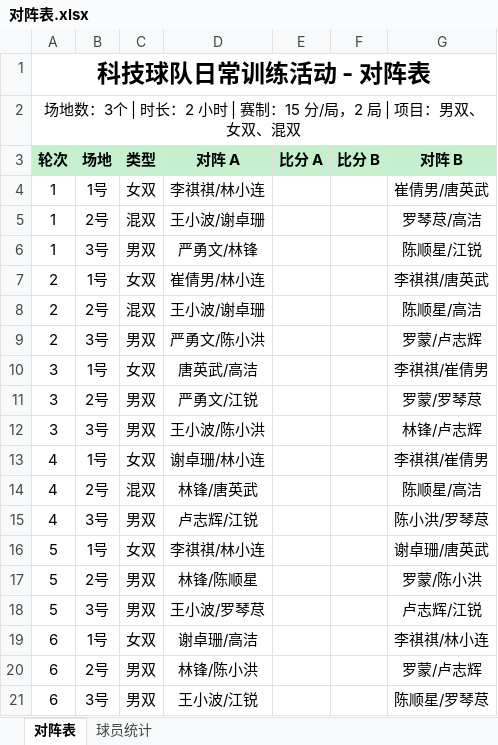
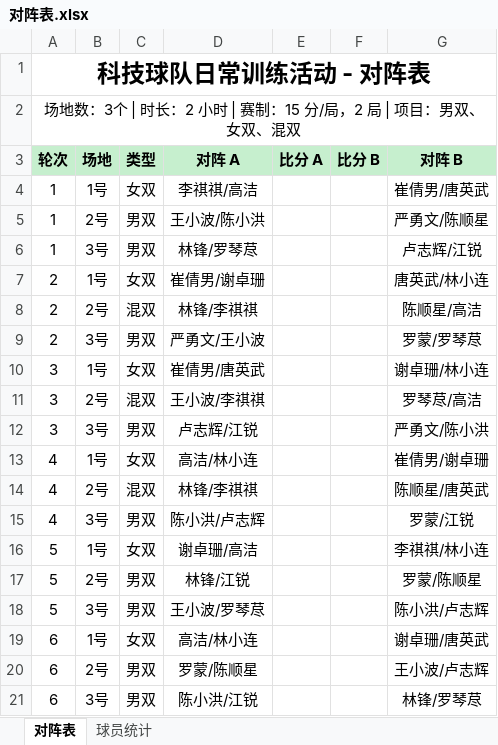
Before and after one commit to yyw794/badminton-score, an Excel workbook: 排阵/对阵表.xlsx, sheet 对阵表, drawn as a sheet; values as stored, in another font and other column widths than the file's, no borders; the diff names each change by its address in the sheet, - before the commit and + after, or states it on an @@ line.

```diff
--- a/排阵/对阵表.xlsx (sheet 对阵表)
+++ b/排阵/对阵表.xlsx (sheet 对阵表)
-D4 (对阵 A): 李祺祺/林小连
+D4 (对阵 A): 李祺祺/高洁
-C5 (类型): 混双
+C5 (类型): 男双
-D5 (对阵 A): 王小波/谢卓珊
+D5 (对阵 A): 王小波/陈小洪
-G5 (对阵 B): 罗琴荩/高洁
+G5 (对阵 B): 严勇文/陈顺星
-D6 (对阵 A): 严勇文/林锋
+D6 (对阵 A): 林锋/罗琴荩
-G6 (对阵 B): 陈顺星/江锐
+G6 (对阵 B): 卢志辉/江锐
-D7 (对阵 A): 崔倩男/林小连
+D7 (对阵 A): 崔倩男/谢卓珊
-G7 (对阵 B): 李祺祺/唐英武
+G7 (对阵 B): 唐英武/林小连
-D8 (对阵 A): 王小波/谢卓珊
+D8 (对阵 A): 林锋/李祺祺
-D9 (对阵 A): 严勇文/陈小洪
+D9 (对阵 A): 严勇文/王小波
-G9 (对阵 B): 罗蒙/卢志辉
+G9 (对阵 B): 罗蒙/罗琴荩
-D10 (对阵 A): 唐英武/高洁
+D10 (对阵 A): 崔倩男/唐英武
-G10 (对阵 B): 李祺祺/崔倩男
+G10 (对阵 B): 谢卓珊/林小连
-C11 (类型): 男双
+C11 (类型): 混双
-D11 (对阵 A): 严勇文/江锐
+D11 (对阵 A): 王小波/李祺祺
-G11 (对阵 B): 罗蒙/罗琴荩
+G11 (对阵 B): 罗琴荩/高洁
-D12 (对阵 A): 王小波/陈小洪
+D12 (对阵 A): 卢志辉/江锐
-G12 (对阵 B): 林锋/卢志辉
+G12 (对阵 B): 严勇文/陈小洪
-D13 (对阵 A): 谢卓珊/林小连
+D13 (对阵 A): 高洁/林小连
-G13 (对阵 B): 李祺祺/崔倩男
+G13 (对阵 B): 崔倩男/谢卓珊
-D14 (对阵 A): 林锋/唐英武
+D14 (对阵 A): 林锋/李祺祺
-G14 (对阵 B): 陈顺星/高洁
+G14 (对阵 B): 陈顺星/唐英武
-D15 (对阵 A): 卢志辉/江锐
+D15 (对阵 A): 陈小洪/卢志辉
-G15 (对阵 B): 陈小洪/罗琴荩
+G15 (对阵 B): 罗蒙/江锐
-D16 (对阵 A): 李祺祺/林小连
+D16 (对阵 A): 谢卓珊/高洁
-G16 (对阵 B): 谢卓珊/唐英武
+G16 (对阵 B): 李祺祺/林小连
-D17 (对阵 A): 林锋/陈顺星
+D17 (对阵 A): 林锋/江锐
-G17 (对阵 B): 罗蒙/陈小洪
+G17 (对阵 B): 罗蒙/陈顺星
-G18 (对阵 B): 卢志辉/江锐
+G18 (对阵 B): 陈小洪/卢志辉
-D19 (对阵 A): 谢卓珊/高洁
+D19 (对阵 A): 高洁/林小连
-G19 (对阵 B): 李祺祺/林小连
+G19 (对阵 B): 谢卓珊/唐英武
-D20 (对阵 A): 林锋/陈小洪
+D20 (对阵 A): 罗蒙/陈顺星
-G20 (对阵 B): 罗蒙/卢志辉
+G20 (对阵 B): 王小波/卢志辉
-D21 (对阵 A): 王小波/江锐
+D21 (对阵 A): 陈小洪/江锐
-G21 (对阵 B): 陈顺星/罗琴荩
+G21 (对阵 B): 林锋/罗琴荩
```
Also changed, not shown: sheet 球员统计, 3 other files.
